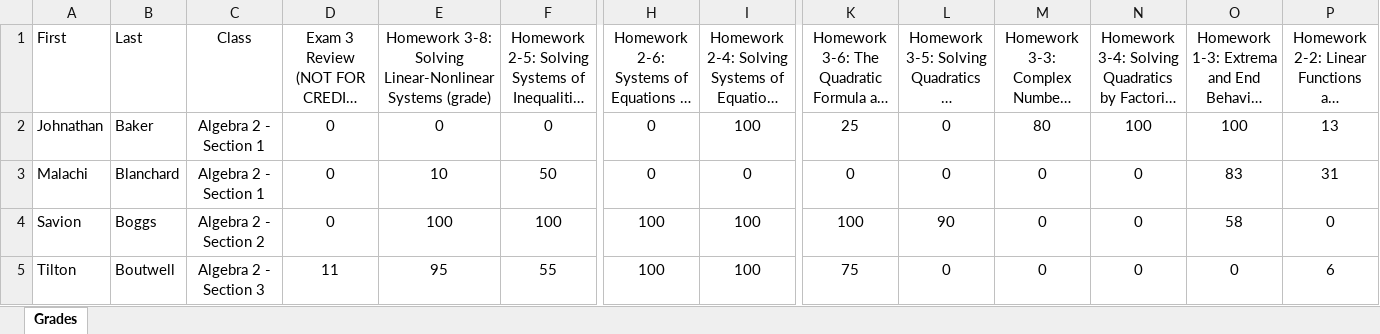
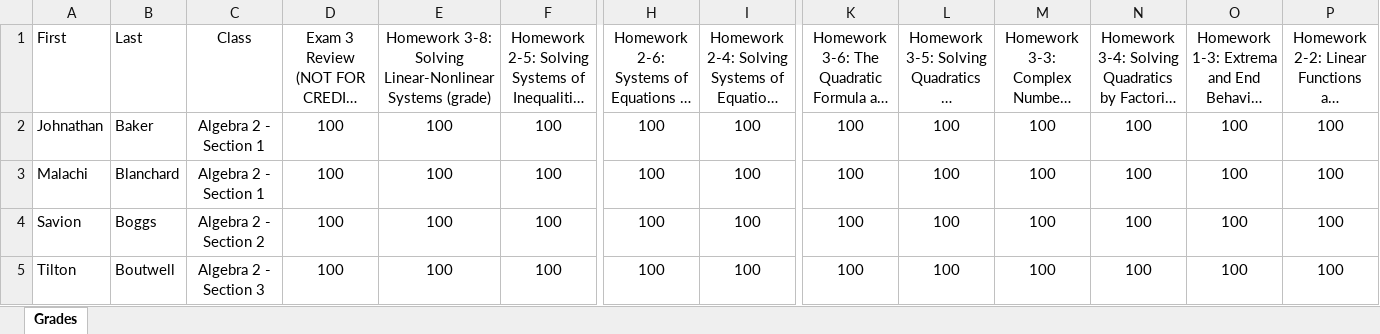
Before and after one commit to GriffinBalducci/DeltaMath2CanvasConverter, an Excel workbook: Multiple-Assignments-(11-27-24).xlsx, sheet Grades, drawn as a sheet; only a part is shown, gaps mark what is left out; long unchanged cells end in …; values as stored, in another font and other column widths than the file's, no borders; the diff covers the shown part only; the diff names each change by its address in the sheet, - before the commit and + after, or states it on an @@ line.

```diff
--- a/Multiple-Assignments-(11-27-24).xlsx (sheet Grades)
+++ b/Multiple-Assignments-(11-27-24).xlsx (sheet Grades)
-D2:D4: 0
+D2:D4: 100
-E2: 0
+E2: 100
-F2: 0
+F2: 100
-H2:H3: 0
+H2:H3: 100
-K2: 25
+K2: 100
-L2:L3: 0
+L2:L3: 100
-M2: 80
+M2: 100
-P2: 13
+P2: 100
-E3: 10
+E3: 100
-F3: 50
+F3: 100
-I3: 0
+I3: 100
-K3: 0
+K3: 100
-M3:M5: 0
+M3:M5: 100
-N3:N5: 0
+N3:N5: 100
-O3: 83
+O3: 100
-P3: 31
+P3: 100
-L4: 90
+L4: 100
-O4: 58
+O4: 100
-P4: 0
+P4: 100
-D5: 11
+D5: 100
-E5: 95
+E5: 100
-F5: 55
+F5: 100
-K5: 75
+K5: 100
-L5: 0
+L5: 100
-O5: 0
+O5: 100
-P5: 6
+P5: 100
```
Also changed, not shown: 5 added rows, 5 removed rows and 494 edited cells elsewhere in this sheet, 4 other files.
